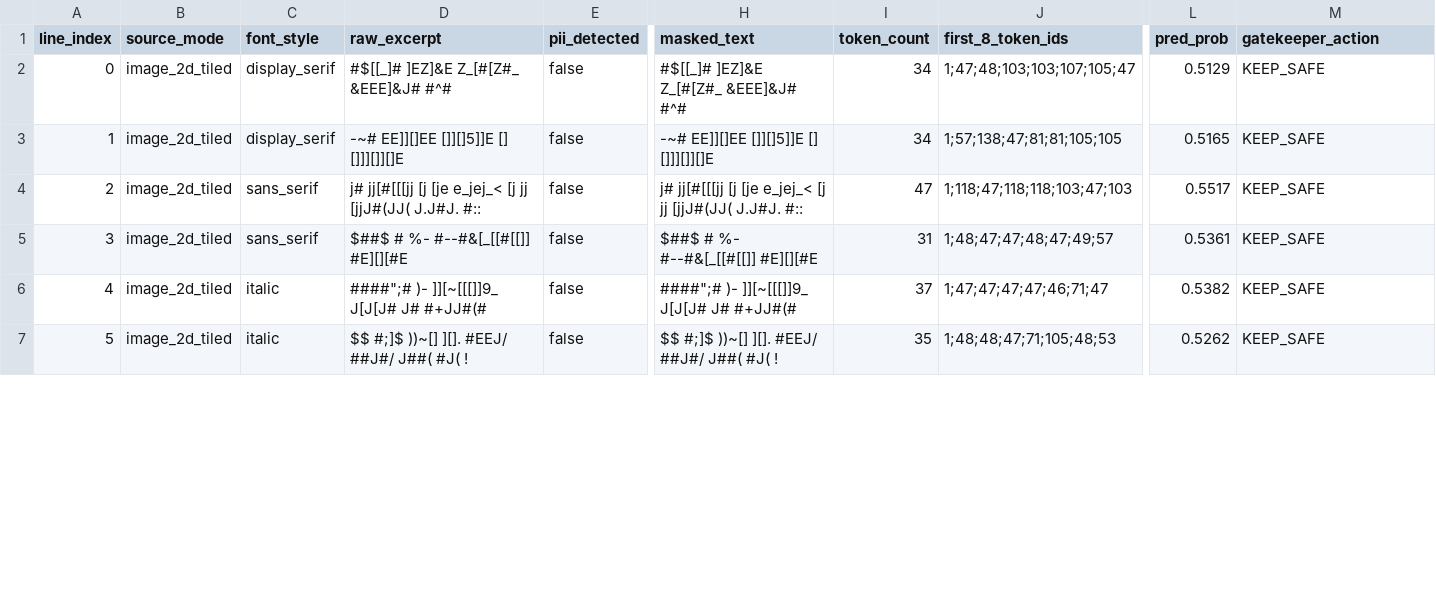
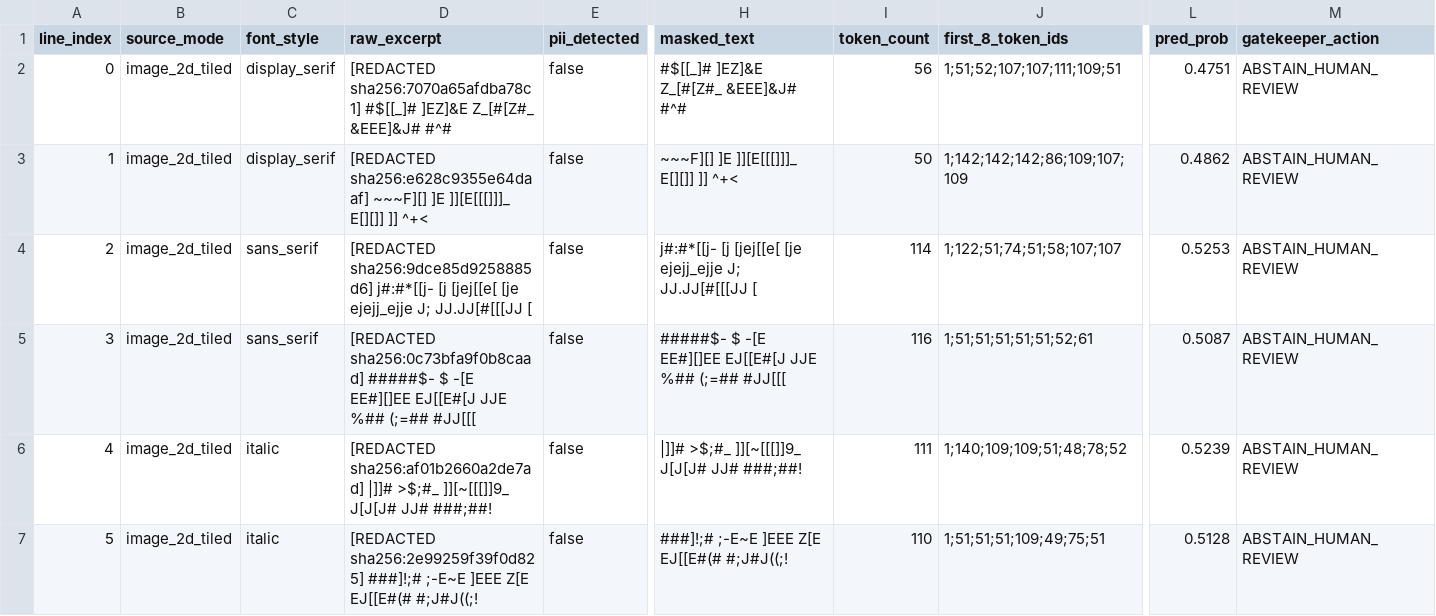
Before and after one commit to gegearsyah/verisieve, a CSV file: results/pipeline-image-ocr.csv, drawn as a sheet; only a part is shown, gaps mark what is left out; the diff covers the shown part only; the diff names each change by its address in the sheet, - before the commit and + after, or states it on an @@ line.

```diff
--- a/results/pipeline-image-ocr.csv
+++ b/results/pipeline-image-ocr.csv
-D2 (raw_excerpt): #$[[_]# ]EZ]&E…
+D2 (raw_excerpt): [REDACTED sha256:7070a65afdba78c1] #$[[_]# ]EZ]&E…
-I2 (token_count): 34
+I2 (token_count): 56
-J2 (first_8_token_ids): 1;47;48;103;103;107;105;47
+J2 (first_8_token_ids): 1;51;52;107;107;111;109;51
-L2 (pred_prob): 0.5129
+L2 (pred_prob): 0.4751
-M2:M7 (gatekeeper_action): KEEP_SAFE
+M2:M7 (gatekeeper_action): ABSTAIN_HUMAN_REVIEW
-D3 (raw_excerpt): -~# EE]][]EE []][]5]]E [] []]][]][]E
+D3 (raw_excerpt): [REDACTED sha256:e628c9355e64daaf] ~~~F][] ]E ]][E[[[]]]_ E[][]] ]] ^+<
-H3 (masked_text): -~# EE]][]EE []][]5]]E [] []]][]][]E
+H3 (masked_text): ~~~F][] ]E ]][E[[[]]]_ E[][]] ]] ^+<
-I3 (token_count): 34
+I3 (token_count): 50
-J3 (first_8_token_ids): 1;57;138;47;81;81;105;105
+J3 (first_8_token_ids): 1;142;142;142;86;109;107;109
-L3 (pred_prob): 0.5165
+L3 (pred_prob): 0.4862
-D4 (raw_excerpt): j# jj[#[[[jj [j [je e_jej_< [j jj [jjJ#(JJ( J.J#J. #::
+D4 (raw_excerpt): [REDACTED sha256:9dce85d9258885d6] j#:#*[[j- [j [jej[[e[ [je ejejj_ejje J; JJ.JJ[#[[[JJ [
-H4 (masked_text): j# jj[#[[[jj [j [je e_jej_< [j jj [jjJ#(JJ( J.J#J. #::
+H4 (masked_text): j#:#*[[j- [j [jej[[e[ [je ejejj_ejje J; JJ.JJ[#[[[JJ [
-I4 (token_count): 47
+I4 (token_count): 114
-J4 (first_8_token_ids): 1;118;47;118;118;103;47;103
+J4 (first_8_token_ids): 1;122;51;74;51;58;107;107
-L4 (pred_prob): 0.5517
+L4 (pred_prob): 0.5253
-D5 (raw_excerpt): $##$ # %- #--#&[_[[#[[]] #E][][#E
+D5 (raw_excerpt): [REDACTED sha256:0c73bfa9f0b8caad] #####$- $ -[E EE#][]EE EJ[[E#[J JJE %## (;=## #JJ[[[
-H5 (masked_text): $##$ # %- #--#&[_[[#[[]] #E][][#E
+H5 (masked_text): #####$- $ -[E EE#][]EE EJ[[E#[J JJE %## (;=## #JJ[[[
-I5 (token_count): 31
+I5 (token_count): 116
-J5 (first_8_token_ids): 1;48;47;47;48;47;49;57
+J5 (first_8_token_ids): 1;51;51;51;51;51;52;61
-L5 (pred_prob): 0.5361
+L5 (pred_prob): 0.5087
-D6 (raw_excerpt): ####";# )- ]][~[[[]]9_ J[J[J# J# #+JJ#(#
+D6 (raw_excerpt): [REDACTED sha256:af01b2660a2de7ad] |]]# >$;#_ ]][~[[[]]9_ J[J[J# JJ# ###;##!
-H6 (masked_text): ####";# )- ]][~[[[]]9_ J[J[J# J# #+JJ#(#
+H6 (masked_text): |]]# >$;#_ ]][~[[[]]9_ J[J[J# JJ# ###;##!
-I6 (token_count): 37
+I6 (token_count): 111
-J6 (first_8_token_ids): 1;47;47;47;47;46;71;47
+J6 (first_8_token_ids): 1;140;109;109;51;48;78;52
-L6 (pred_prob): 0.5382
+L6 (pred_prob): 0.5239
-D7 (raw_excerpt): $$ #;]$ ))~[] ][]. #EEJ/ ##J#/ J##( #J( !
+D7 (raw_excerpt): [REDACTED sha256:2e99259f39f0d825] ###]!;# ;-E~E ]EEE Z[E EJ[[E#(# #;J#J((;!
-H7 (masked_text): $$ #;]$ ))~[] ][]. #EEJ/ ##J#/ J##( #J( !
+H7 (masked_text): ###]!;# ;-E~E ]EEE Z[E EJ[[E#(# #;J#J((;!
-I7 (token_count): 35
+I7 (token_count): 110
-J7 (first_8_token_ids): 1;48;48;47;71;105;48;53
+J7 (first_8_token_ids): 1;51;51;51;109;49;75;51
-L7 (pred_prob): 0.5262
+L7 (pred_prob): 0.5128
```
Also changed, not shown: 63 edited cells elsewhere in this file, results/pipeline-bad-ocr-benchmark.csv, results/pipeline-pdf-born-digital.csv, 41 other files.
